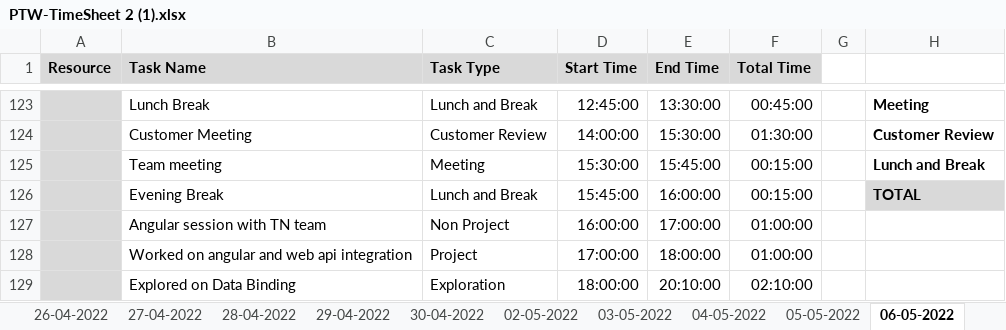
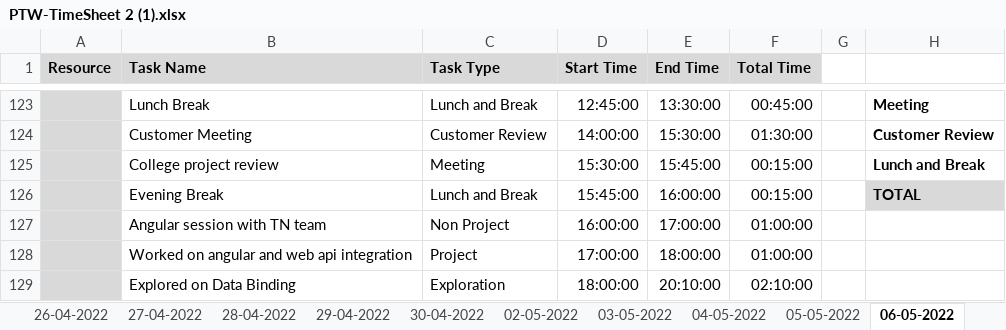
Before and after one commit to AspireTeamGenesis/Profile_Management, an Excel workbook: Process/Timesheet/PTW-TimeSheet 2 (1).xlsx, sheet 06-05-2022, drawn as a sheet; only a part is shown, gaps mark what is left out; values as stored, in another font and other column widths than the file's, no borders; conditional formats not drawn; the diff covers the shown part only; the diff names each change by its address in the sheet, - before the commit and + after, or states it on an @@ line.

```diff
--- a/Process/Timesheet/PTW-TimeSheet 2 (1).xlsx (sheet 06-05-2022)
+++ b/Process/Timesheet/PTW-TimeSheet 2 (1).xlsx (sheet 06-05-2022)
-B125 (Task Name): Team meeting
+B125 (Task Name): College project review
```
Also changed, not shown: 2 added rows, 2 removed rows and 27 edited cells elsewhere in this sheet, formulas that keep their value.
